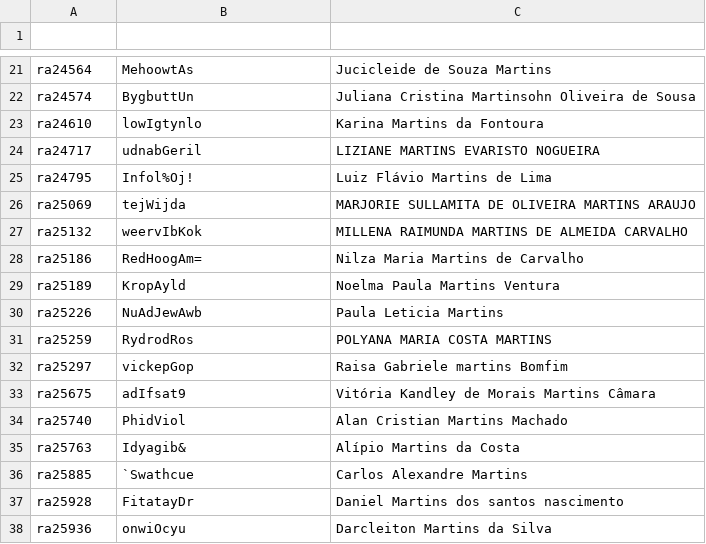
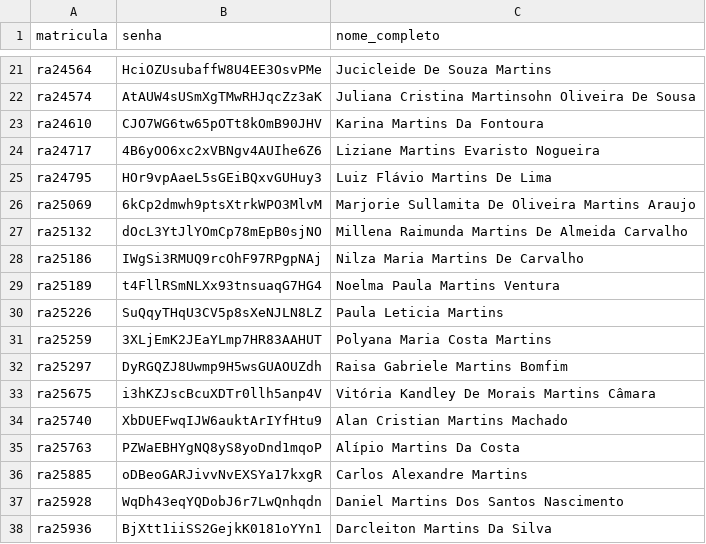
Before and after one commit to pulo-do-gato/samba-usuarios-lote, a CSV file: demo/martins-criados.csv, drawn as a sheet; only a part is shown, gaps mark what is left out; the diff covers the shown part only; the diff names each change by its address in the sheet, - before the commit and + after, or states it on an @@ line.

```diff
--- a/demo/martins-criados.csv
+++ b/demo/martins-criados.csv
-row 1: (empty)
+row 1: matricula | senha | nome_completo
-B21 (senha): MehoowtAs
+B21 (senha): HciOZUsubaffW8U4EE3OsvPMe
-C21 (nome_completo): Jucicleide de Souza Martins
+C21 (nome_completo): Jucicleide De Souza Martins
-B22 (senha): BygbuttUn
+B22 (senha): AtAUW4sUSmXgTMwRHJqcZz3aK
-C22 (nome_completo): Juliana Cristina Martinsohn Oliveira de Sousa
+C22 (nome_completo): Juliana Cristina Martinsohn Oliveira De Sousa
-B23 (senha): lowIgtynlo
+B23 (senha): CJO7WG6tw65pOTt8kOmB90JHV
-C23 (nome_completo): Karina Martins da Fontoura
+C23 (nome_completo): Karina Martins Da Fontoura
-B24 (senha): udnabGeril
+B24 (senha): 4B6yOO6xc2xVBNgv4AUIhe6Z6
-C24 (nome_completo): LIZIANE MARTINS EVARISTO NOGUEIRA
+C24 (nome_completo): Liziane Martins Evaristo Nogueira
-B25 (senha): Infol%Oj!
+B25 (senha): HOr9vpAaeL5sGEiBQxvGUHuy3
-C25 (nome_completo): Luiz Flávio Martins de Lima
+C25 (nome_completo): Luiz Flávio Martins De Lima
-B26 (senha): tejWijda
+B26 (senha): 6kCp2dmwh9ptsXtrkWPO3MlvM
-C26 (nome_completo): MARJORIE SULLAMITA DE OLIVEIRA MARTINS ARAUJO
+C26 (nome_completo): Marjorie Sullamita De Oliveira Martins Araujo
-B27 (senha): weervIbKok
+B27 (senha): dOcL3YtJlYOmCp78mEpB0sjNO
-C27 (nome_completo): MILLENA RAIMUNDA MARTINS DE ALMEIDA CARVALHO
+C27 (nome_completo): Millena Raimunda Martins De Almeida Carvalho
-B28 (senha): RedHoogAm=
+B28 (senha): IWgSi3RMUQ9rcOhF97RPgpNAj
-C28 (nome_completo): Nilza Maria Martins de Carvalho
+C28 (nome_completo): Nilza Maria Martins De Carvalho
-B29 (senha): KropAyld
+B29 (senha): t4FllRSmNLXx93tnsuaqG7HG4
-B30 (senha): NuAdJewAwb
+B30 (senha): SuQqyTHqU3CV5p8sXeNJLN8LZ
-B31 (senha): RydrodRos
+B31 (senha): 3XLjEmK2JEaYLmp7HR83AAHUT
-C31 (nome_completo): POLYANA MARIA COSTA MARTINS
+C31 (nome_completo): Polyana Maria Costa Martins
-B32 (senha): vickepGop
+B32 (senha): DyRGQZJ8Uwmp9H5wsGUAOUZdh
-C32 (nome_completo): Raisa Gabriele martins Bomfim
+C32 (nome_completo): Raisa Gabriele Martins Bomfim
-B33 (senha): adIfsat9
+B33 (senha): i3hKZJscBcuXDTr0llh5anp4V
-C33 (nome_completo): Vitória Kandley de Morais Martins Câmara
+C33 (nome_completo): Vitória Kandley De Morais Martins Câmara
-B34 (senha): PhidViol
+B34 (senha): XbDUEFwqIJW6auktArIYfHtu9
-B35 (senha): Idyagib&
+B35 (senha): PZWaEBHYgNQ8yS8yoDnd1mqoP
-C35 (nome_completo): Alípio Martins da Costa
+C35 (nome_completo): Alípio Martins Da Costa
-B36 (senha): `Swathcue
+B36 (senha): oDBeoGARJivvNvEXSYa17kxgR
-B37 (senha): FitatayDr
+B37 (senha): WqDh43eqYQDobJ6r7LwQnhqdn
-C37 (nome_completo): Daniel Martins dos santos nascimento
+C37 (nome_completo): Daniel Martins Dos Santos Nascimento
-B38 (senha): onwiOcyu
+B38 (senha): BjXtt1iiSS2GejkK0181oYYn1
-C38 (nome_completo): Darcleiton Martins da Silva
+C38 (nome_completo): Darcleiton Martins Da Silva
```
Also changed, not shown: 51 edited cells elsewhere in this file, demo/soares-criados.csv, 6 other files.
